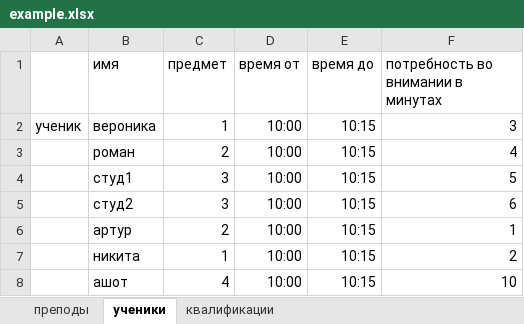
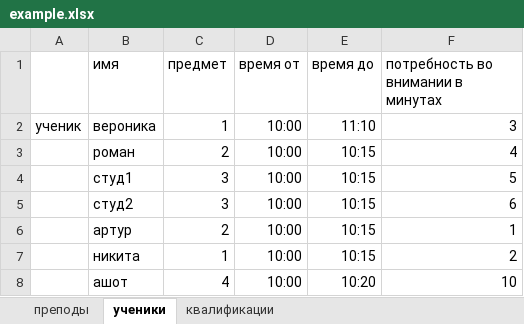
Before and after one commit to Kiboiko/Making-a-schedule, an Excel workbook: Shedule/Shedule/example.xlsx, sheet ученики, drawn as a sheet; values as stored, in another font and other column widths than the file's, no borders; the diff names each change by its address in the sheet, - before the commit and + after, or states it on an @@ line.

```diff
--- a/Shedule/Shedule/example.xlsx (sheet ученики)
+++ b/Shedule/Shedule/example.xlsx (sheet ученики)
-E2 (время до): 10:15
+E2 (время до): 11:10
-E8 (время до): 10:15
+E8 (время до): 10:20
```
Also changed, not shown: sheet преподы, 2 other files.
